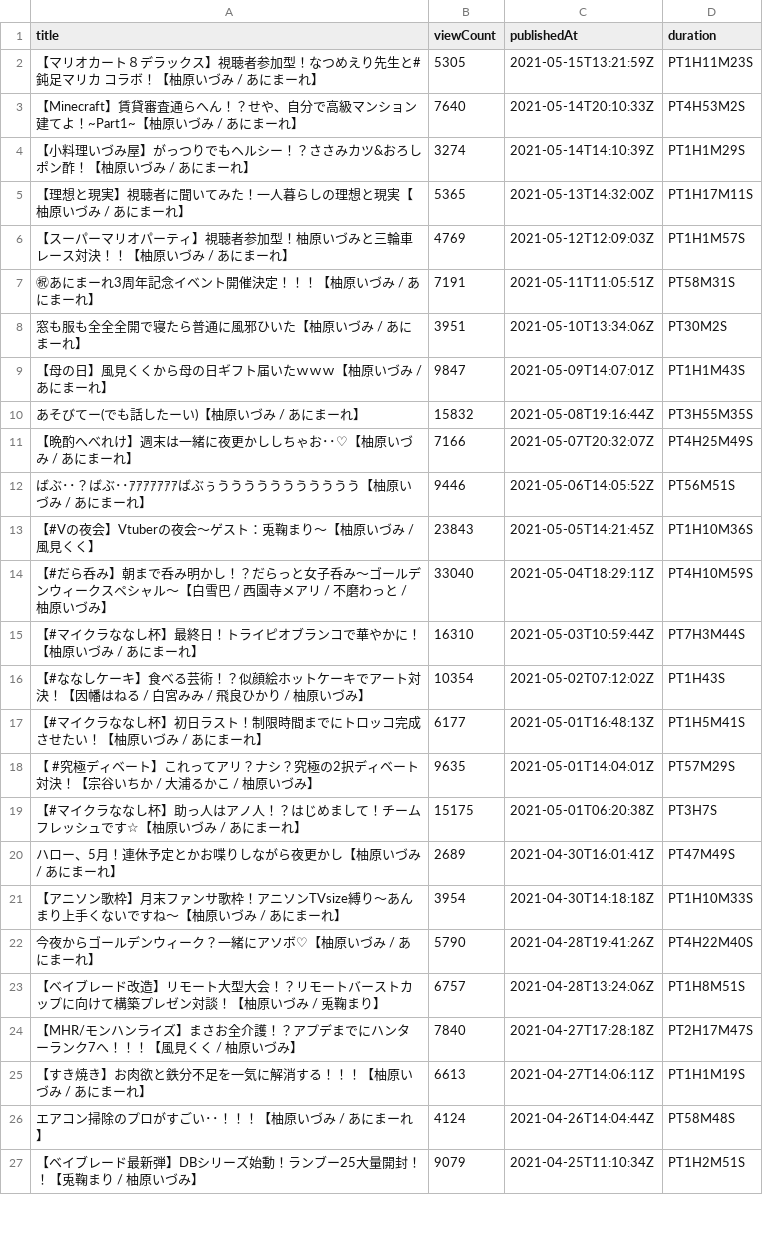
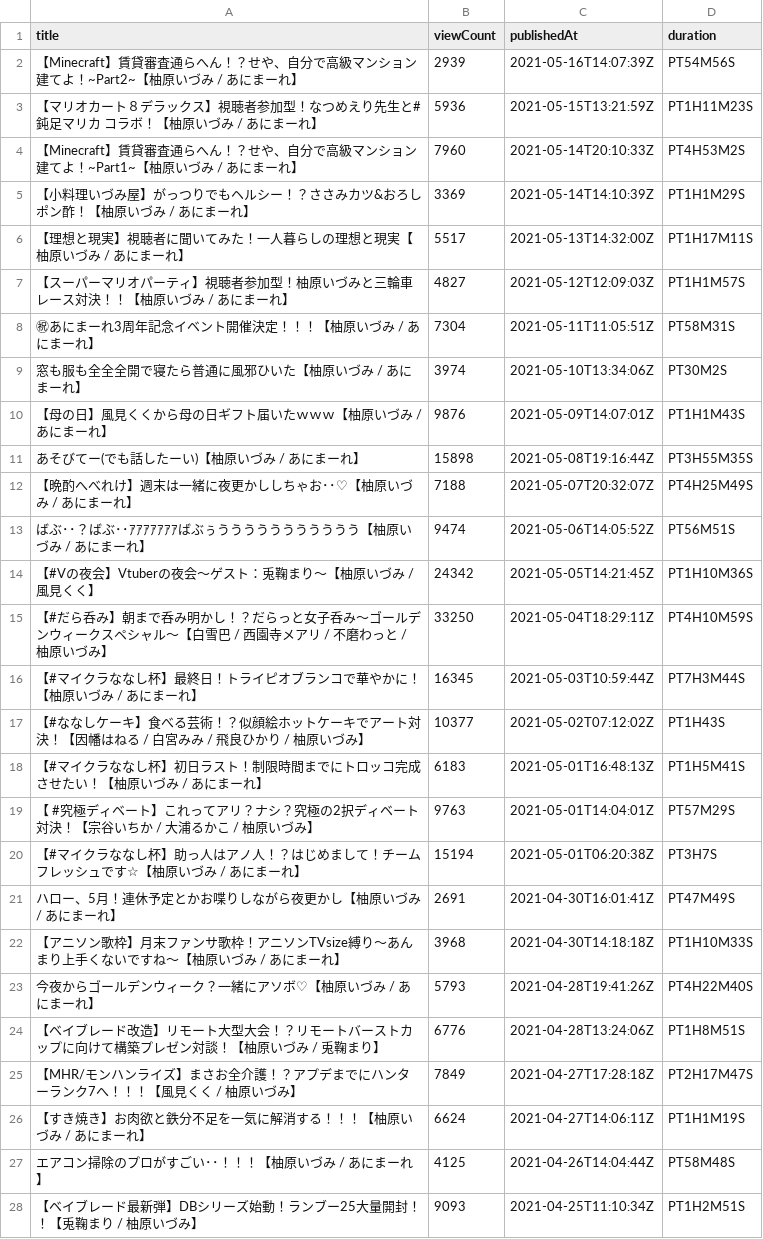
Before and after one commit to publictrain/oshihuya, a CSV file: videos_report_izu.csv, drawn as a sheet; only a part is shown; addresses are those after the commit; the diff covers the shown part only; the diff names each change by its address in the sheet, - before the commit and + after, or states it on an @@ line.

```diff
--- a/videos_report_izu.csv
+++ b/videos_report_izu.csv
+row 2: 【Minecraft】賃貸審査通らへん！？せや、自分で高級マンション建てよ！~Part2~【柚原いづみ / あにまーれ】 | 2939 | 2021-05-16T14:07:39Z | PT54M56S
-B3 (viewCount): 5305
+B3 (viewCount): 5936
-B4 (viewCount): 7640
+B4 (viewCount): 7960
-B5 (viewCount): 3274
+B5 (viewCount): 3369
-B6 (viewCount): 5365
+B6 (viewCount): 5517
-B7 (viewCount): 4769
+B7 (viewCount): 4827
-B8 (viewCount): 7191
+B8 (viewCount): 7304
-B9 (viewCount): 3951
+B9 (viewCount): 3974
-B10 (viewCount): 9847
+B10 (viewCount): 9876
-B11 (viewCount): 15832
+B11 (viewCount): 15898
-B12 (viewCount): 7166
+B12 (viewCount): 7188
-B13 (viewCount): 9446
+B13 (viewCount): 9474
-B14 (viewCount): 23843
+B14 (viewCount): 24342
-B15 (viewCount): 33040
+B15 (viewCount): 33250
-B16 (viewCount): 16310
+B16 (viewCount): 16345
-B17 (viewCount): 10354
+B17 (viewCount): 10377
-B18 (viewCount): 6177
+B18 (viewCount): 6183
-B19 (viewCount): 9635
+B19 (viewCount): 9763
-B20 (viewCount): 15175
+B20 (viewCount): 15194
-B21 (viewCount): 2689
+B21 (viewCount): 2691
-B22 (viewCount): 3954
+B22 (viewCount): 3968
-B23 (viewCount): 5790
+B23 (viewCount): 5793
-B24 (viewCount): 6757
+B24 (viewCount): 6776
-B25 (viewCount): 7840
+B25 (viewCount): 7849
-B26 (viewCount): 6613
+B26 (viewCount): 6624
-B27 (viewCount): 4124
+B27 (viewCount): 4125
-B28 (viewCount): 9079
+B28 (viewCount): 9093
```
Also changed, not shown: 4 removed rows and 79 edited cells elsewhere in this file, videos_report_kuku.csv, videos_report_miko.csv, 20 other files.
